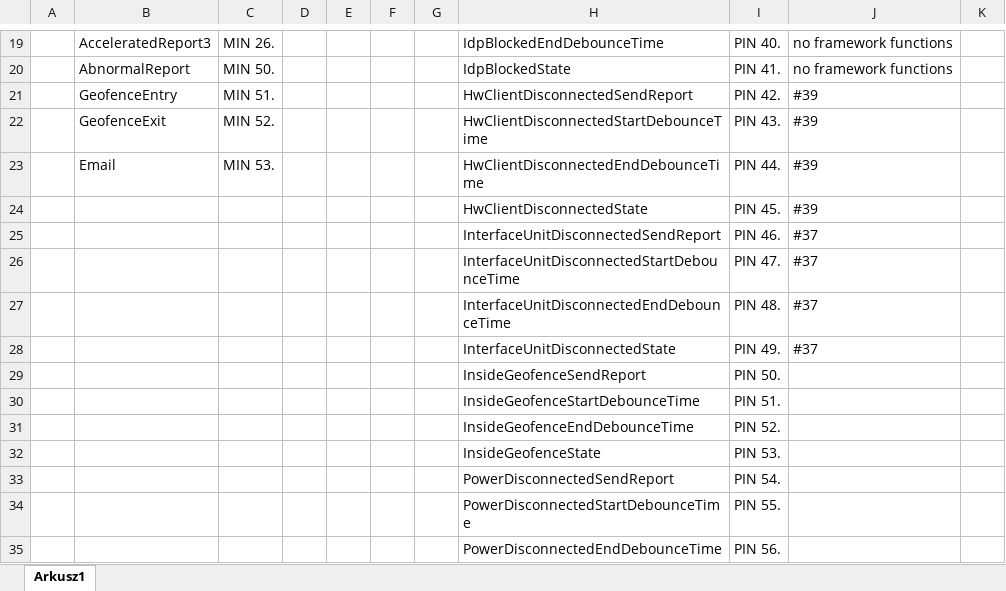
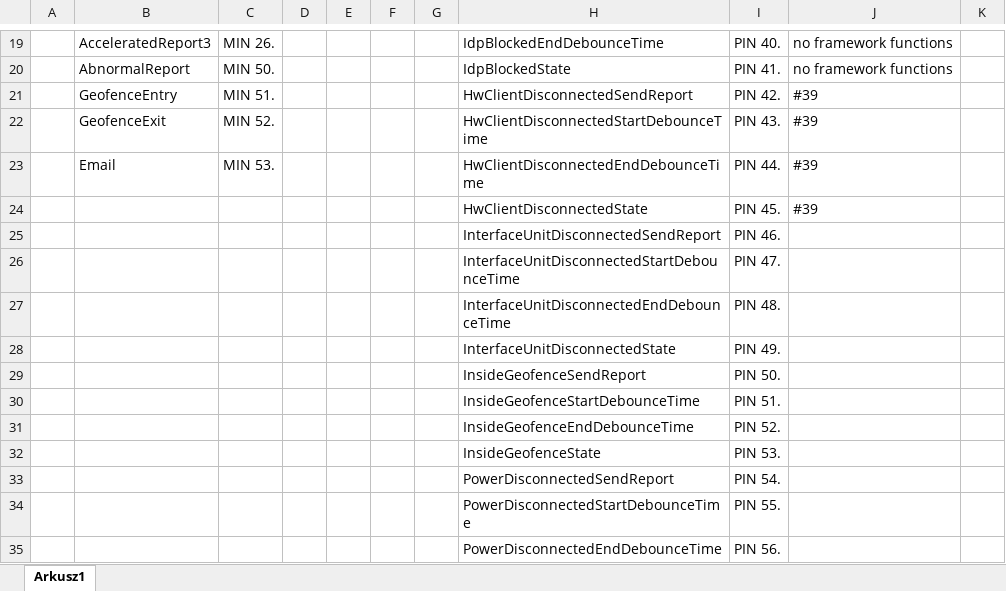
Before and after one commit to afarran/swm2m_vms_tests, an Excel workbook: TestCoverage.xlsx, sheet Arkusz1, drawn as a sheet; only a part is shown, gaps mark what is left out; values as stored, in another font and other column widths than the file's, no cell formats; the diff names each change by its address in the sheet, - before the commit and + after, or states it on an @@ line.

```diff
--- a/TestCoverage.xlsx (sheet Arkusz1)
+++ b/TestCoverage.xlsx (sheet Arkusz1)
-J25:J28: #37
+J25:J28: (empty)
```
Also changed, not shown: cell formats, 1 other file.
